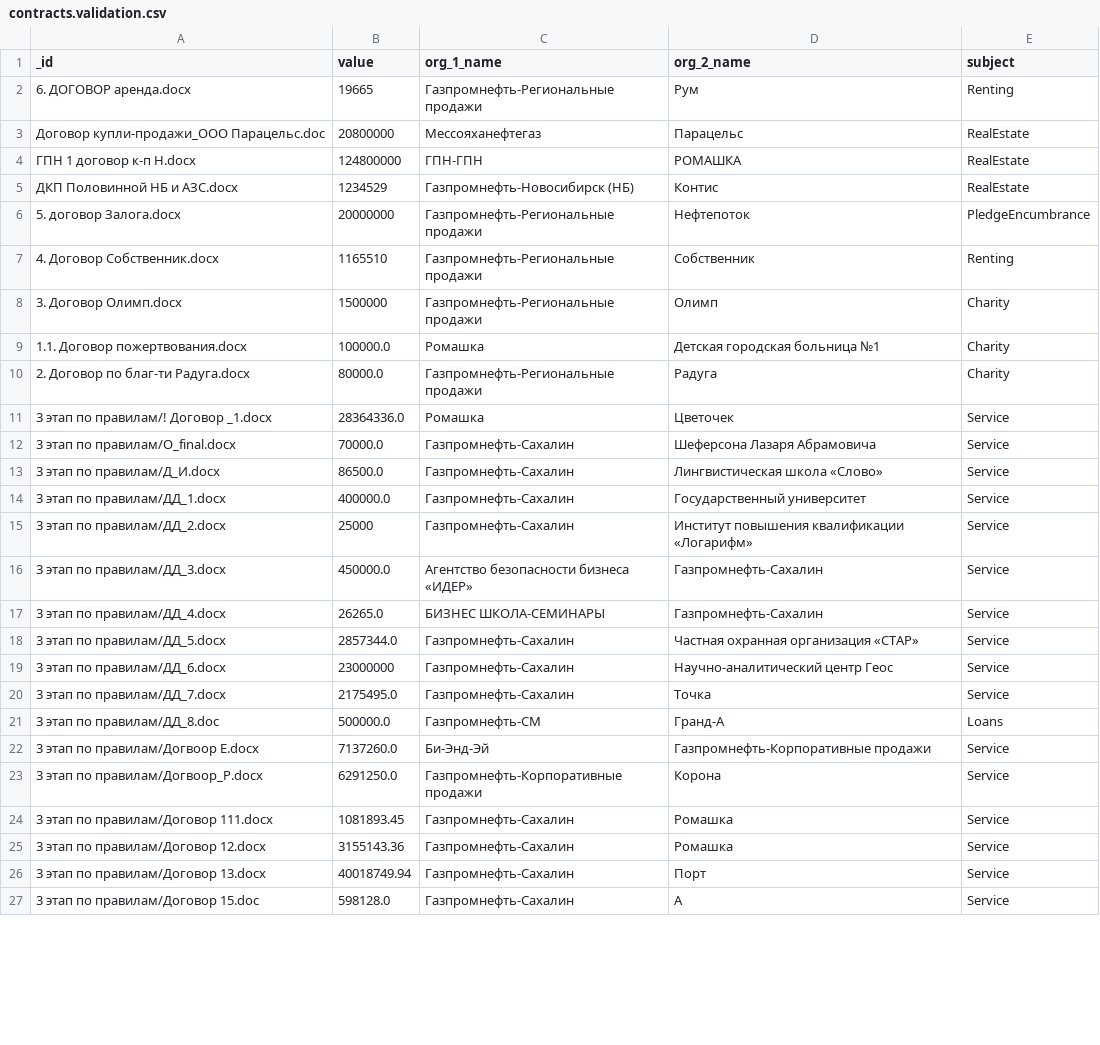
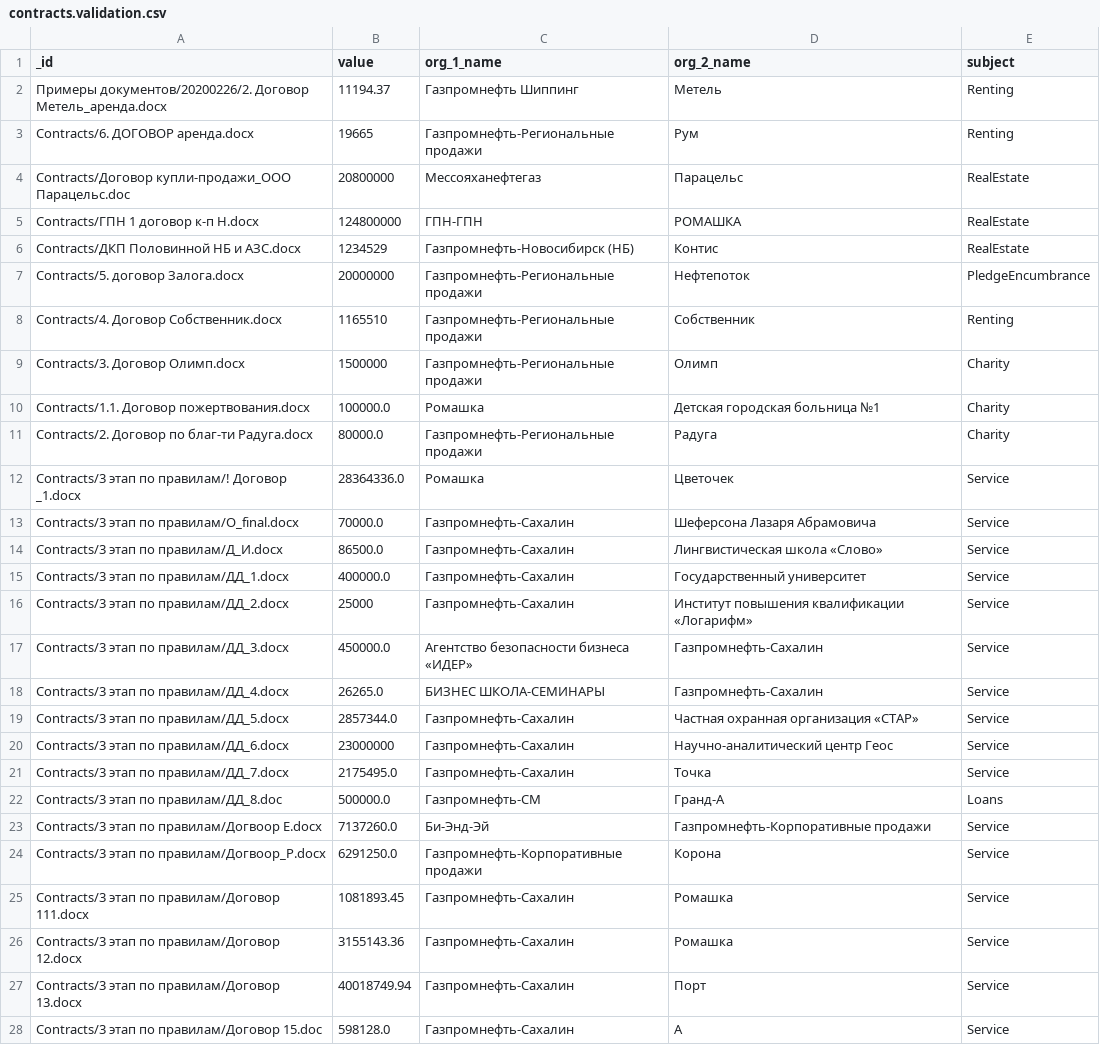
Before and after one commit to nemoware/analyser, a CSV file: analyser/vocab/contracts.validation.csv, drawn as a sheet; only a part is shown; the diff covers the shown part only.

Commit message:
change relative path
add one more doc from 20200226

```diff
--- a/analyser/vocab/contracts.validation.csv
+++ b/analyser/vocab/contracts.validation.csv
@@ -1,27 +1,28 @@
 _id,value,org_1_name,org_2_name,subject
-6. ДОГОВОР аренда.docx,19665,Газпромнефть-Региональные продажи,Рум,Renting
-Договор купли-продажи_ООО Парацельс.doc,20800000,Мессояханефтегаз,Парацельс,RealEstate
-ГПН 1 договор к-п Н.docx,124800000,ГПН-ГПН,РОМАШКА,RealEstate
-ДКП Половинной НБ и АЗС.docx,1234529,Газпромнефть-Новосибирск (НБ),Контис,RealEstate
-5. договор Залога.docx,20000000,Газпромнефть-Региональные продажи,Нефтепоток,PledgeEncumbrance
-4. Договор Собственник.docx,1165510,Газпромнефть-Региональные продажи,Собственник,Renting
-3. Договор Олимп.docx,1500000,Газпромнефть-Региональные продажи,Олимп,Charity
-1.1. Договор пожертвования.docx,100000.0,Ромашка,Детская городская больница №1,Charity
-2. Договор по благ-ти Радуга.docx,80000.0,Газпромнефть-Региональные продажи,Радуга,Charity
-3 этап по правилам/! Договор _1.docx,28364336.0,Ромашка,Цветочек,Service
-3 этап по правилам/O_final.docx,70000.0,Газпромнефть-Сахалин,Шеферсона Лазаря Абрамовича,Service
-3 этап по правилам/Д_И.docx,86500.0,Газпромнефть-Сахалин,Лингвистическая школа «Слово»,Service
-3 этап по правилам/ДД_1.docx,400000.0,Газпромнефть-Сахалин,Государственный университет,Service
-3 этап по правилам/ДД_2.docx,25000,Газпромнефть-Сахалин,Институт повышения квалификации «Логарифм»,Service
-3 этап по правилам/ДД_3.docx,450000.0,Агентство безопасности бизнеса «ИДЕР»,Газпромнефть-Сахалин,Service
-3 этап по правилам/ДД_4.docx,26265.0,БИЗНЕС ШКОЛА-СЕМИНАРЫ,Газпромнефть-Сахалин,Service
-3 этап по правилам/ДД_5.docx,2857344.0,Газпромнефть-Сахалин,Частная охранная организация «СТАР»,Service
-3 этап по правилам/ДД_6.docx,23000000,Газпромнефть-Сахалин,Научно-аналитический центр Геос,Service
-3 этап по правилам/ДД_7.docx,2175495.0,Газпромнефть-Сахалин,Точка,Service
-3 этап по правилам/ДД_8.doc,500000.0,Газпромнефть-СМ,Гранд-А,Loans
-3 этап по правилам/Догвоор Е.docx,7137260.0,Би-Энд-Эй,Газпромнефть-Корпоративные продажи,Service
-3 этап по правилам/Догвоор_Р.docx,6291250.0,Газпромнефть-Корпоративные продажи,Корона,Service
-3 этап по правилам/Договор 111.docx,1081893.45,Газпромнефть-Сахалин,Ромашка,Service
-3 этап по правилам/Договор 12.docx,3155143.36,Газпромнефть-Сахалин,Ромашка,Service
-3 этап по правилам/Договор 13.docx,40018749.94,Газпромнефть-Сахалин,Порт,Service
-3 этап по правилам/Договор 15.doc,598128.0,Газпромнефть-Сахалин,А,Service
+Примеры документов/20200226/2. Договор Метель_аренда.docx,11194.37,Газпромнефть Шиппинг,Метель,Renting
+Contracts/6. ДОГОВОР аренда.docx,19665,Газпромнефть-Региональные продажи,Рум,Renting
+Contracts/Договор купли-продажи_ООО Парацельс.doc,20800000,Мессояханефтегаз,Парацельс,RealEstate
+Contracts/ГПН 1 договор к-п Н.docx,124800000,ГПН-ГПН,РОМАШКА,RealEstate
+Contracts/ДКП Половинной НБ и АЗС.docx,1234529,Газпромнефть-Новосибирск (НБ),Контис,RealEstate
+Contracts/5. договор Залога.docx,20000000,Газпромнефть-Региональные продажи,Нефтепоток,PledgeEncumbrance
+Contracts/4. Договор Собственник.docx,1165510,Газпромнефть-Региональные продажи,Собственник,Renting
+Contracts/3. Договор Олимп.docx,1500000,Газпромнефть-Региональные продажи,Олимп,Charity
+Contracts/1.1. Договор пожертвования.docx,100000.0,Ромашка,Детская городская больница №1,Charity
+Contracts/2. Договор по благ-ти Радуга.docx,80000.0,Газпромнефть-Региональные продажи,Радуга,Charity
+Contracts/3 этап по правилам/! Договор _1.docx,28364336.0,Ромашка,Цветочек,Service
+Contracts/3 этап по правилам/O_final.docx,70000.0,Газпромнефть-Сахалин,Шеферсона Лазаря Абрамовича,Service
+Contracts/3 этап по правилам/Д_И.docx,86500.0,Газпромнефть-Сахалин,Лингвистическая школа «Слово»,Service
+Contracts/3 этап по правилам/ДД_1.docx,400000.0,Газпромнефть-Сахалин,Государственный университет,Service
+Contracts/3 этап по правилам/ДД_2.docx,25000,Газпромнефть-Сахалин,Институт повышения квалификации «Логарифм»,Service
+Contracts/3 этап по правилам/ДД_3.docx,450000.0,Агентство безопасности бизнеса «ИДЕР»,Газпромнефть-Сахалин,Service
+Contracts/3 этап по правилам/ДД_4.docx,26265.0,БИЗНЕС ШКОЛА-СЕМИНАРЫ,Газпромнефть-Сахалин,Service
+Contracts/3 этап по правилам/ДД_5.docx,2857344.0,Газпромнефть-Сахалин,Частная охранная организация «СТАР»,Service
+Contracts/3 этап по правилам/ДД_6.docx,23000000,Газпромнефть-Сахалин,Научно-аналитический центр Геос,Service
+Contracts/3 этап по правилам/ДД_7.docx,2175495.0,Газпромнефть-Сахалин,Точка,Service
+Contracts/3 этап по правилам/ДД_8.doc,500000.0,Газпромнефть-СМ,Гранд-А,Loans
+Contracts/3 этап по правилам/Догвоор Е.docx,7137260.0,Би-Энд-Эй,Газпромнефть-Корпоративные продажи,Service
+Contracts/3 этап по правилам/Догвоор_Р.docx,6291250.0,Газпромнефть-Корпоративные продажи,Корона,Service
+Contracts/3 этап по правилам/Договор 111.docx,1081893.45,Газпромнефть-Сахалин,Ромашка,Service
+Contracts/3 этап по правилам/Договор 12.docx,3155143.36,Газпромнефть-Сахалин,Ромашка,Service
+Contracts/3 этап по правилам/Договор 13.docx,40018749.94,Газпромнефть-Сахалин,Порт,Service
+Contracts/3 этап по правилам/Договор 15.doc,598128.0,Газпромнефть-Сахалин,А,Service
```
Also changed, not shown: 36 edited cells elsewhere in this file.
